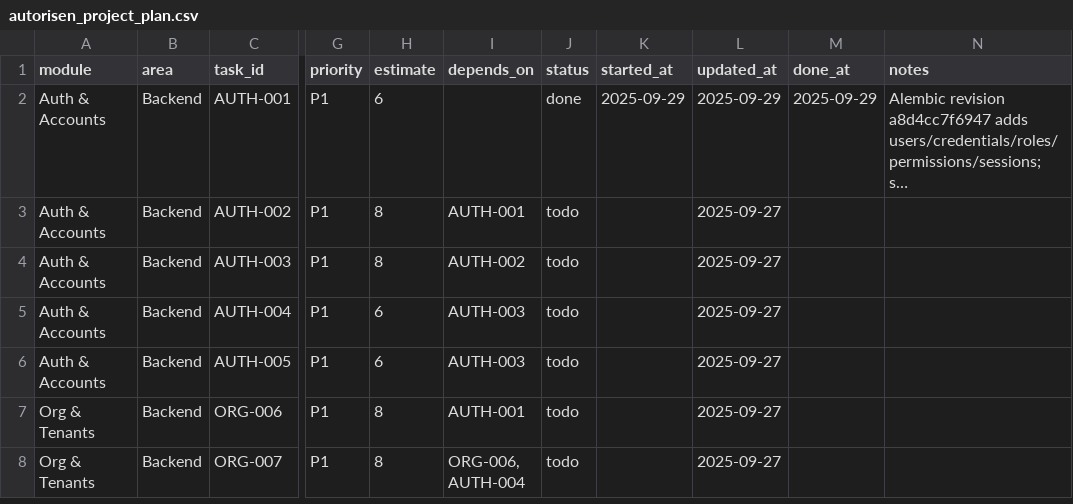
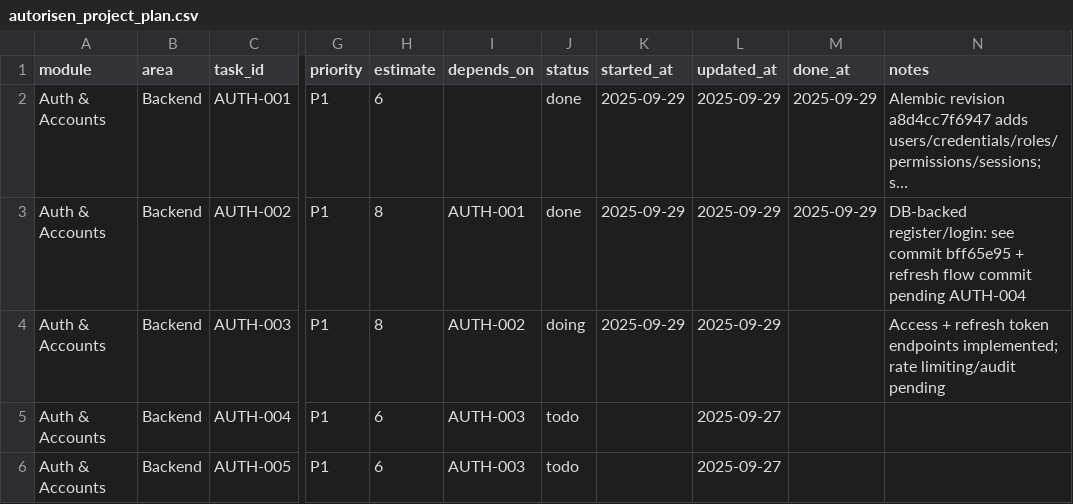
Before and after one commit to robert1948/autorisen, a CSV file: docs/autorisen_project_plan.csv, drawn as a sheet; only a part is shown, gaps mark what is left out; the shorter side is filled out with more unchanged rows; long unchanged cells end in …; the diff names each change by its address in the sheet, - before the commit and + after, or states it on an @@ line.

Commit message:
feat: add refresh token flow for auth

```diff
--- a/docs/autorisen_project_plan.csv
+++ b/docs/autorisen_project_plan.csv
-J3 (status): todo
+J3 (status): done
-K3:K4 (started_at): (empty)
+K3:K4 (started_at): 2025-09-29
-L3:L4 (updated_at): 2025-09-27
+L3:L4 (updated_at): 2025-09-29
-M3 (done_at): (empty)
+M3 (done_at): 2025-09-29
-N3 (notes): (empty)
+N3 (notes): DB-backed register/login: see commit bff65e95 + refresh flow commit pending AUTH-004
-J4 (status): todo
+J4 (status): doing
-N4 (notes): (empty)
+N4 (notes): Access + refresh token endpoints implemented; rate limiting/audit pending
```
Also changed, not shown: 4 other files.
